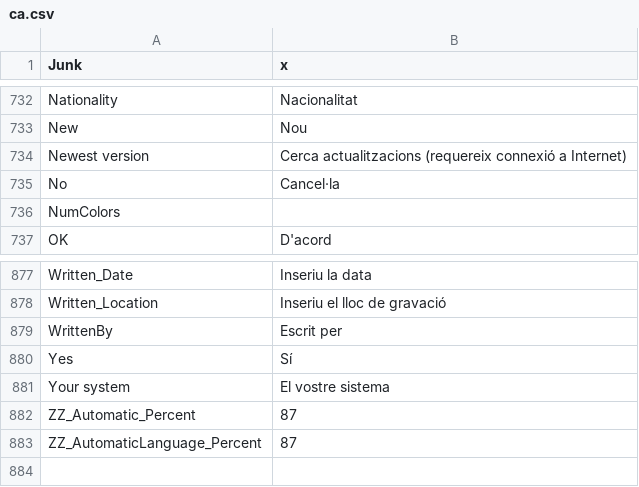
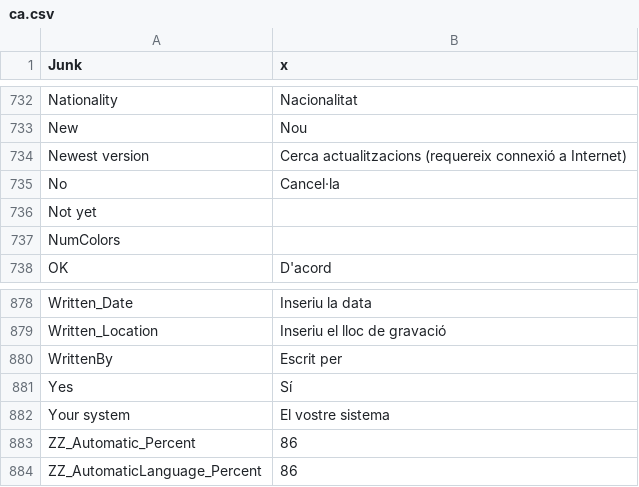
Before and after one commit to MediaArea/MediaInfo, a CSV file: Source/Ressource/Plugin/Language/ca.csv, drawn as a sheet; only a part is shown, gaps mark what is left out.

```diff
--- a/Source/Ressource/Plugin/Language/ca.csv
+++ b/Source/Ressource/Plugin/Language/ca.csv
@@ -735,2 +735,3 @@ Newest version;Cerca actualitzacions (requereix connexió a Internet)
 No;Cancel·la
+Not yet
 NumColors
@@ -881,3 +882,3 @@ Yes;Sí
 Your system;El vostre sistema
-ZZ_Automatic_Percent;87
-ZZ_AutomaticLanguage_Percent;87
+ZZ_Automatic_Percent;86
+ZZ_AutomaticLanguage_Percent;86
```
Also changed, not shown: Source/Ressource/Language.csv, Source/Ressource/Plugin/Language/cs.csv, 26 other files.
